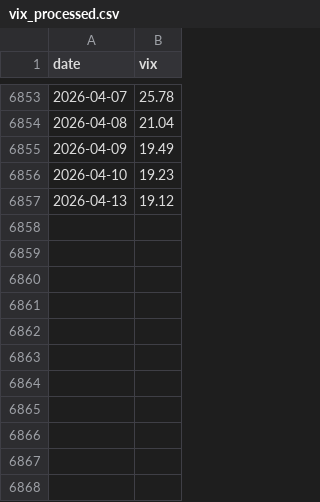
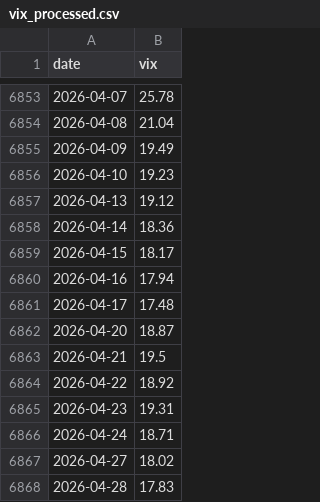
Before and after one commit to carpet155/macro_regime_project, a CSV file: data/processed/features/vix_processed.csv, drawn as a sheet; only a part is shown, gaps mark what is left out; the diff names each change by its address in the sheet, - before the commit and + after, or states it on an @@ line.

```diff
--- a/data/processed/features/vix_processed.csv
+++ b/data/processed/features/vix_processed.csv
+row 6858: 2026-04-14 | 18.36
+row 6859: 2026-04-15 | 18.17
+row 6860: 2026-04-16 | 17.94
+row 6861: 2026-04-17 | 17.48
+row 6862: 2026-04-20 | 18.87
+row 6863: 2026-04-21 | 19.5
+row 6864: 2026-04-22 | 18.92
+row 6865: 2026-04-23 | 19.31
+row 6866: 2026-04-24 | 18.71
+row 6867: 2026-04-27 | 18.02
+row 6868: 2026-04-28 | 17.83
```
Also changed, not shown: data/processed/analysis/annualized_return_by_inflation_regime.csv, data/processed/analysis/annualized_return_by_vix_regime.csv, 21 other files.
